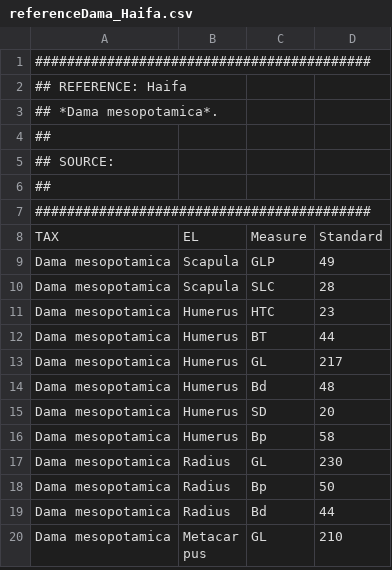
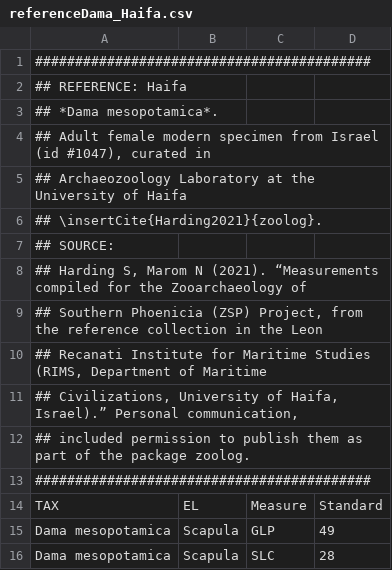
Before and after one commit to josempozo/zoolog, a CSV file: inst/extdata/referenceDama_Haifa.csv, drawn as a sheet; only a part is shown; the shorter side is filled out with more unchanged rows.

Commit message:
Added 3 new references (Haifa) for Dama, Equid, and Gazelle. Added 2 new references for Equid (Johnstone) and rabbit (Nottingham). Completed documentation for the new references. Completed thesauri with new taxa, elements and measurements included in the new references, and also some measurements missing from previous references.

```diff
--- a/inst/extdata/referenceDama_Haifa.csv
+++ b/inst/extdata/referenceDama_Haifa.csv
@@ -3,5 +3,11 @@
 ## *Dama mesopotamica*.
-##
+## Adult female modern specimen from Israel (id #1047), curated in
+## Archaeozoology Laboratory at the University of Haifa
+## \insertCite{Harding2021}{zoolog}.
 ## SOURCE:
-##
+## Harding S, Marom N (2021). “Measurements compiled for the Zooarchaeology of
+## Southern Phoenicia (ZSP) Project, from the reference collection in the Leon
+## Recanati Institute for Maritime Studies (RIMS, Department of Maritime
+## Civilizations, University of Haifa, Israel).” Personal communication,
+## included permission to publish them as part of the package zoolog.
 ##########################################
```
Also changed, not shown: inst/extdata/elementThesaurus.csv, inst/extdata/referenceEquid_Haifa.csv, 18 other files.
